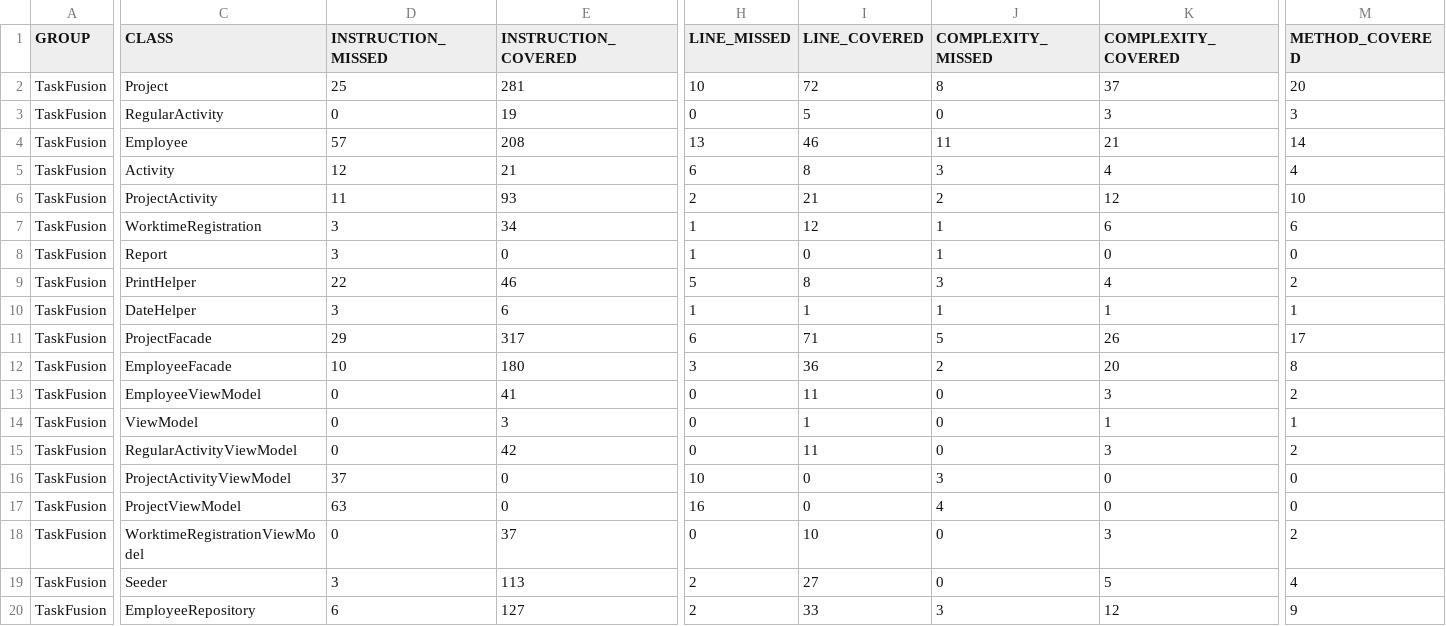
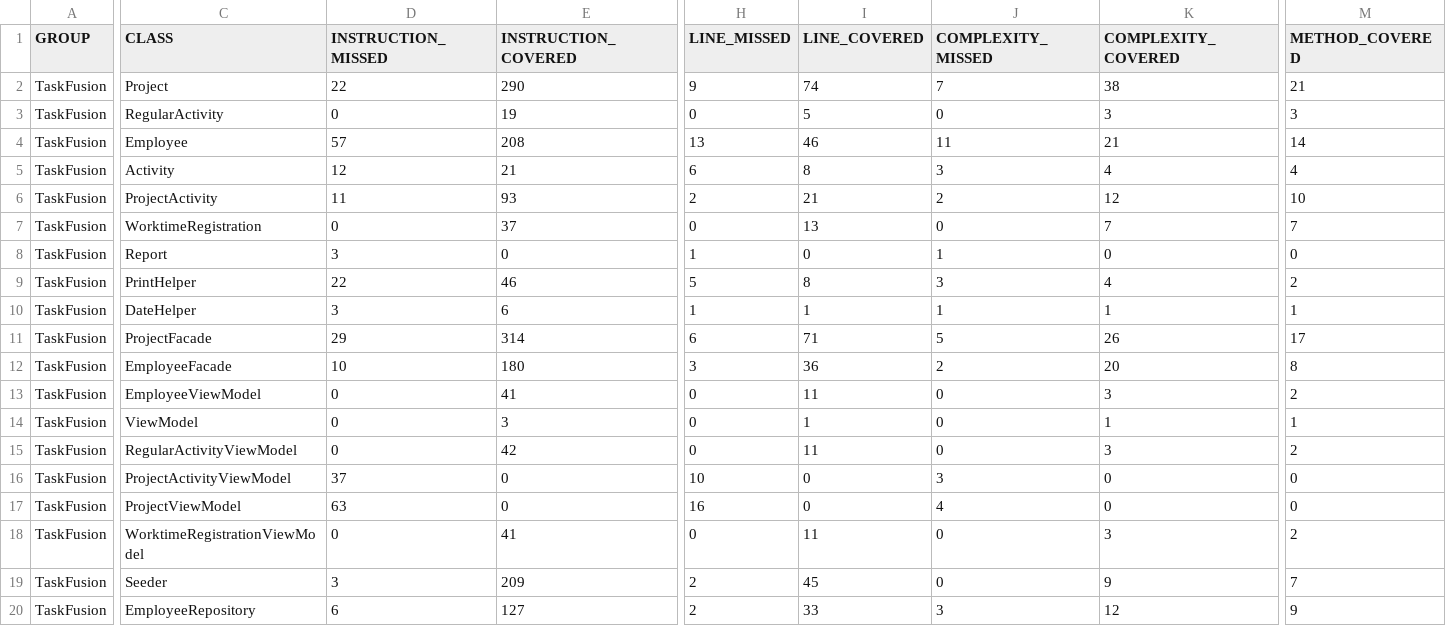
Before and after one commit to rwiuff/02161ExamProject, a CSV file: jacoco.csv, drawn as a sheet; only a part is shown, gaps mark what is left out; the diff covers the shown part only; the diff names each change by its address in the sheet, - before the commit and + after, or states it on an @@ line.

```diff
--- a/jacoco.csv
+++ b/jacoco.csv
-D2 (INSTRUCTION_MISSED): 25
+D2 (INSTRUCTION_MISSED): 22
-E2 (INSTRUCTION_COVERED): 281
+E2 (INSTRUCTION_COVERED): 290
-H2 (LINE_MISSED): 10
+H2 (LINE_MISSED): 9
-I2 (LINE_COVERED): 72
+I2 (LINE_COVERED): 74
-J2 (COMPLEXITY_MISSED): 8
+J2 (COMPLEXITY_MISSED): 7
-K2 (COMPLEXITY_COVERED): 37
+K2 (COMPLEXITY_COVERED): 38
-M2 (METHOD_COVERED): 20
+M2 (METHOD_COVERED): 21
-D7 (INSTRUCTION_MISSED): 3
+D7 (INSTRUCTION_MISSED): 0
-E7 (INSTRUCTION_COVERED): 34
+E7 (INSTRUCTION_COVERED): 37
-H7 (LINE_MISSED): 1
+H7 (LINE_MISSED): 0
-I7 (LINE_COVERED): 12
+I7 (LINE_COVERED): 13
-J7 (COMPLEXITY_MISSED): 1
+J7 (COMPLEXITY_MISSED): 0
-K7 (COMPLEXITY_COVERED): 6
+K7 (COMPLEXITY_COVERED): 7
-M7 (METHOD_COVERED): 6
+M7 (METHOD_COVERED): 7
-E11 (INSTRUCTION_COVERED): 317
+E11 (INSTRUCTION_COVERED): 314
-E18 (INSTRUCTION_COVERED): 37
+E18 (INSTRUCTION_COVERED): 41
-I18 (LINE_COVERED): 10
+I18 (LINE_COVERED): 11
-E19 (INSTRUCTION_COVERED): 113
+E19 (INSTRUCTION_COVERED): 209
-I19 (LINE_COVERED): 27
+I19 (LINE_COVERED): 45
-K19 (COMPLEXITY_COVERED): 5
+K19 (COMPLEXITY_COVERED): 9
-M19 (METHOD_COVERED): 4
+M19 (METHOD_COVERED): 7
```
Also changed, not shown: 3 edited cells elsewhere in this file, 22 other files.
